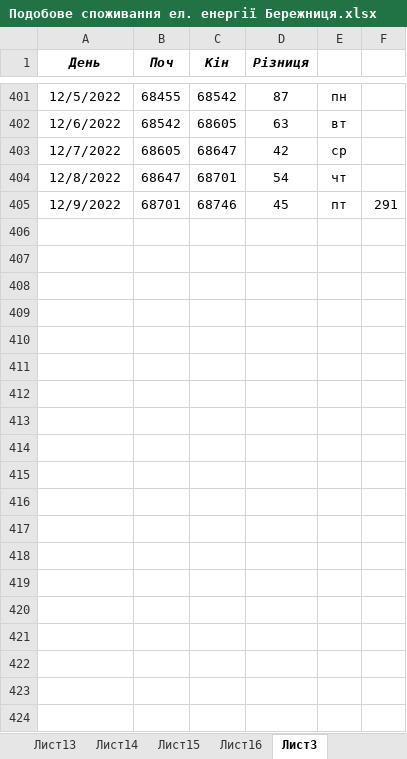
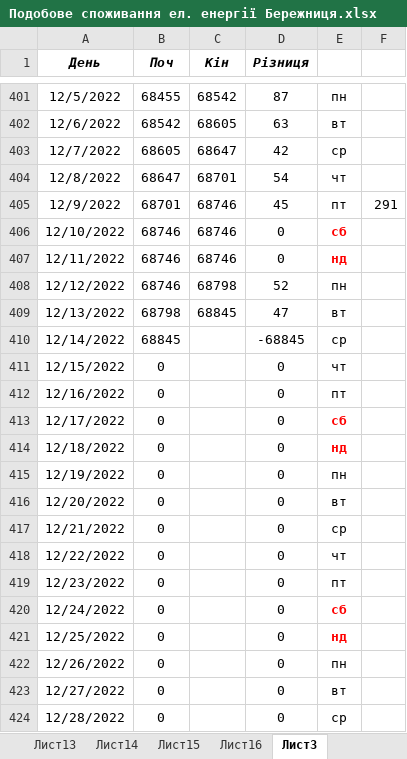
Before and after one commit to AndrijShwed/Dokuments-C, an Excel workbook: Лічильники/Подобове споживання ел. енергії Бережниця.xlsx, sheet Лист3, drawn as a sheet; only a part is shown, gaps mark what is left out; values as stored, in another font and other column widths than the file's, no borders; the diff covers the shown part only; the diff names each change by its address in the sheet, - before the commit and + after, or states it on an @@ line.

```diff
--- a/Лічильники/Подобове споживання ел. енергії Бережниця.xlsx (sheet Лист3)
+++ b/Лічильники/Подобове споживання ел. енергії Бережниця.xlsx (sheet Лист3)
+row 406: 12/10/2022 | 68746 | 68746 | 0 | сб
+row 407: 12/11/2022 | 68746 | 68746 | 0 | нд
+row 408: 12/12/2022 | 68746 | 68798 | 52 | пн
+row 409: 12/13/2022 | 68798 | 68845 | 47 | вт
+row 410: 12/14/2022 | 68845 |  | -68845 | ср
+row 411: 12/15/2022 | 0 |  | 0 | чт
+row 412: 12/16/2022 | 0 |  | 0 | пт
+row 413: 12/17/2022 | 0 |  | 0 | сб
+row 414: 12/18/2022 | 0 |  | 0 | нд
+row 415: 12/19/2022 | 0 |  | 0 | пн
+row 416: 12/20/2022 | 0 |  | 0 | вт
+row 417: 12/21/2022 | 0 |  | 0 | ср
+row 418: 12/22/2022 | 0 |  | 0 | чт
+row 419: 12/23/2022 | 0 |  | 0 | пт
+row 420: 12/24/2022 | 0 |  | 0 | сб
+row 421: 12/25/2022 | 0 |  | 0 | нд
+row 422: 12/26/2022 | 0 |  | 0 | пн
+row 423: 12/27/2022 | 0 |  | 0 | вт
+row 424: 12/28/2022 | 0 |  | 0 | ср
```
Also changed, not shown: 99 added rows elsewhere in this sheet, sheet Лист16, Лічильники/Щоденний моніторинг ел.енергія Бережниця.xlsx.
